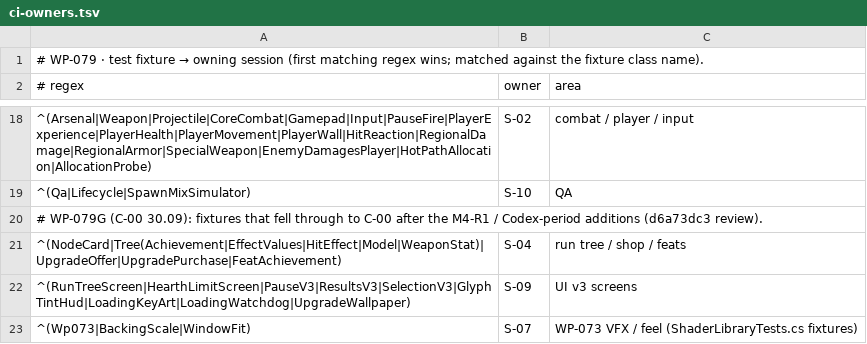
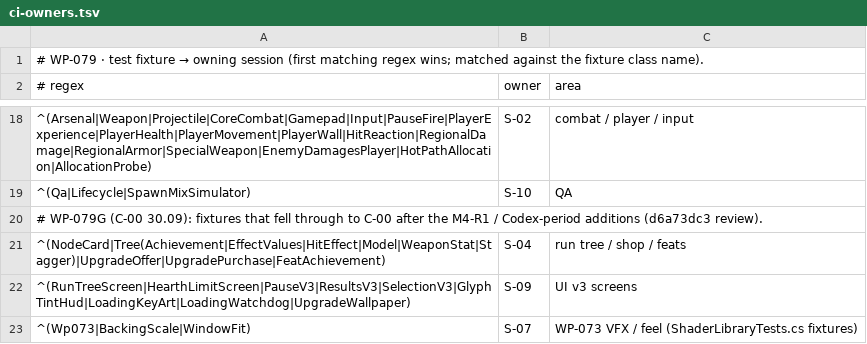
Before and after one commit to ErdemEmirOzer/deaths-demolition, a TSV file: tools/ci-owners.tsv, drawn as a sheet; only a part is shown, gaps mark what is left out.

```diff
--- a/tools/ci-owners.tsv
+++ b/tools/ci-owners.tsv
@@ -20,3 +20,3 @@
 # WP-079G (C-00 30.09): fixtures that fell through to C-00 after the M4-R1 / Codex-period additions (d6a73dc3 review).
-^(NodeCard|Tree(Achievement|EffectValues|HitEffect|Model|WeaponStat)|UpgradeOffer|UpgradePurchase|FeatAchievement)	S-04	run tree / shop / feats
+^(NodeCard|Tree(Achievement|EffectValues|HitEffect|Model|WeaponStat|Stagger)|UpgradeOffer|UpgradePurchase|FeatAchievement)	S-04	run tree / shop / feats
 ^(RunTreeScreen|HearthLimitScreen|PauseV3|ResultsV3|SelectionV3|GlyphTintHud|LoadingKeyArt|LoadingWatchdog|UpgradeWallpaper)	S-09	UI v3 screens
```
